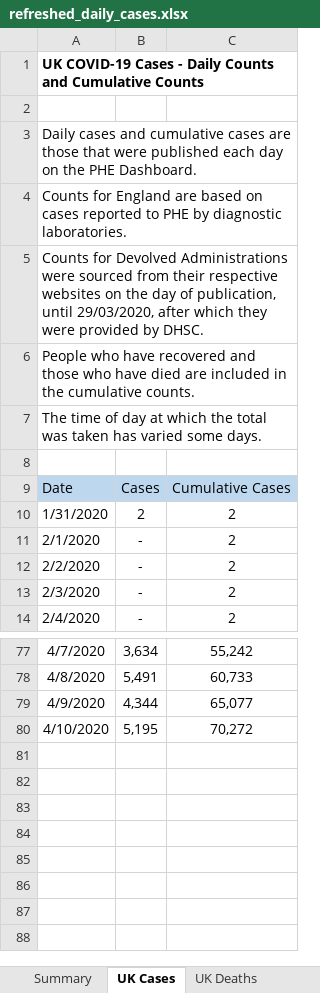
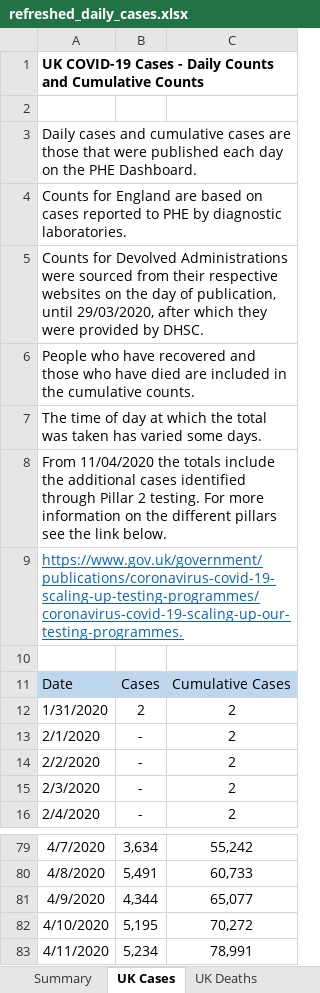
Before and after one commit to psychty/another_covid_repo, an Excel workbook: refreshed_daily_cases.xlsx, sheet UK Cases, drawn as a sheet; only a part is shown, gaps mark what is left out; values as stored, in another font and other column widths than the file's, no borders; the diff names each change by its address in the sheet, - before the commit and + after, or states it on an @@ line.

```diff
--- a/refreshed_daily_cases.xlsx (sheet UK Cases)
+++ b/refreshed_daily_cases.xlsx (sheet UK Cases)
+row 8: From 11/04/2020 the totals include the additional cases identified through Pillar 2 testing. For more information on the different pillars see the link below.
+row 9: https://www.gov.uk/government/publications/coronavirus-covid-19-scaling-up-testing-programmes/coronavirus-covid-19-scaling-up-our-testing-programmes.
+row 83: 4/11/2020 | 5,234 | 78,991
```
Also changed, not shown: sheet UK Deaths, sheet Countries, sheet UTLAs, sheet NHS Regions, formulas that keep their value, 9 other files.
